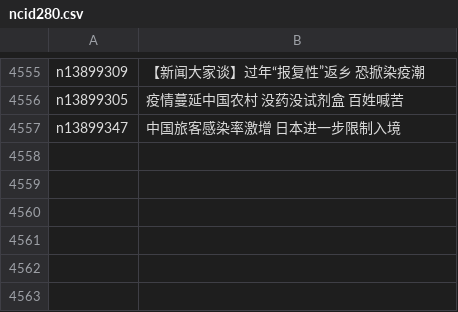
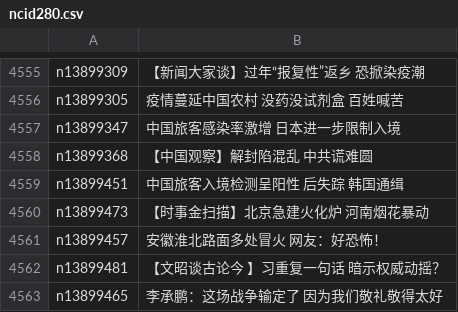
Before and after one commit to epic-marker/epoch-news, a CSV file: indexes/ncid280.csv, drawn as a sheet; only a part is shown, gaps mark what is left out.

```diff
--- a/indexes/ncid280.csv
+++ b/indexes/ncid280.csv
@@ -4557 +4557,7 @@ n13899305,疫情蔓延中国农村 没药没试剂盒 百姓喊苦
 n13899347,中国旅客感染率激增 日本进一步限制入境
+n13899368,【中国观察】解封陷混乱 中共谎难圆
+n13899451,中国旅客入境检测呈阳性 后失踪 韩国通缉
+n13899473,【时事金扫描】北京急建火化炉 河南烟花暴动
+n13899457,安徽淮北路面多处冒火 网友：好恐怖！
+n13899481,【文昭谈古论今 】习重复一句话 暗示权威动摇？
+n13899465,李承鹏：这场战争输定了 因为我们敬礼敬得太好
```
Also changed, not shown: indexes/ncid1078158.csv, indexes/ncid1078159.csv, 37 other files.
